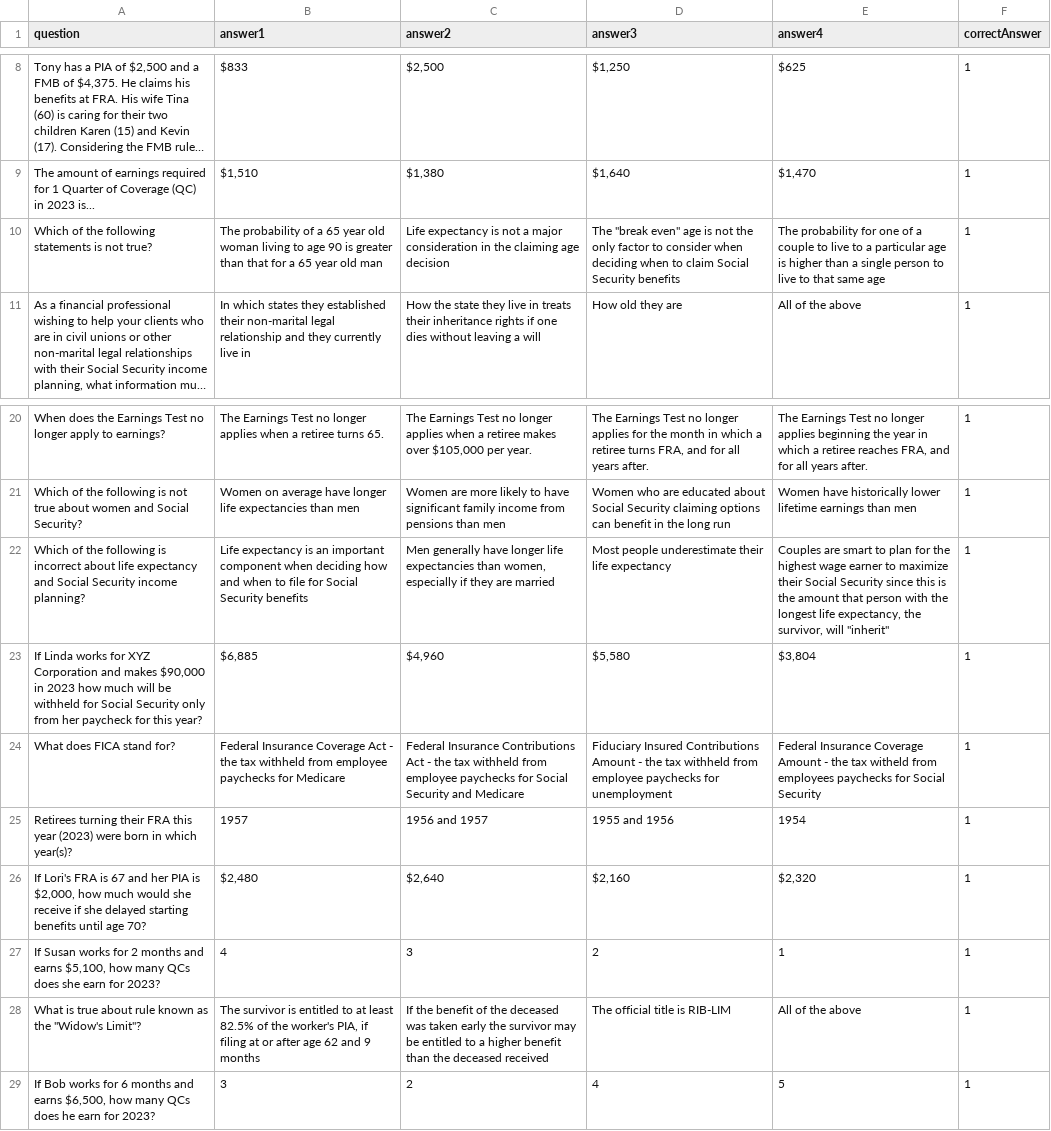
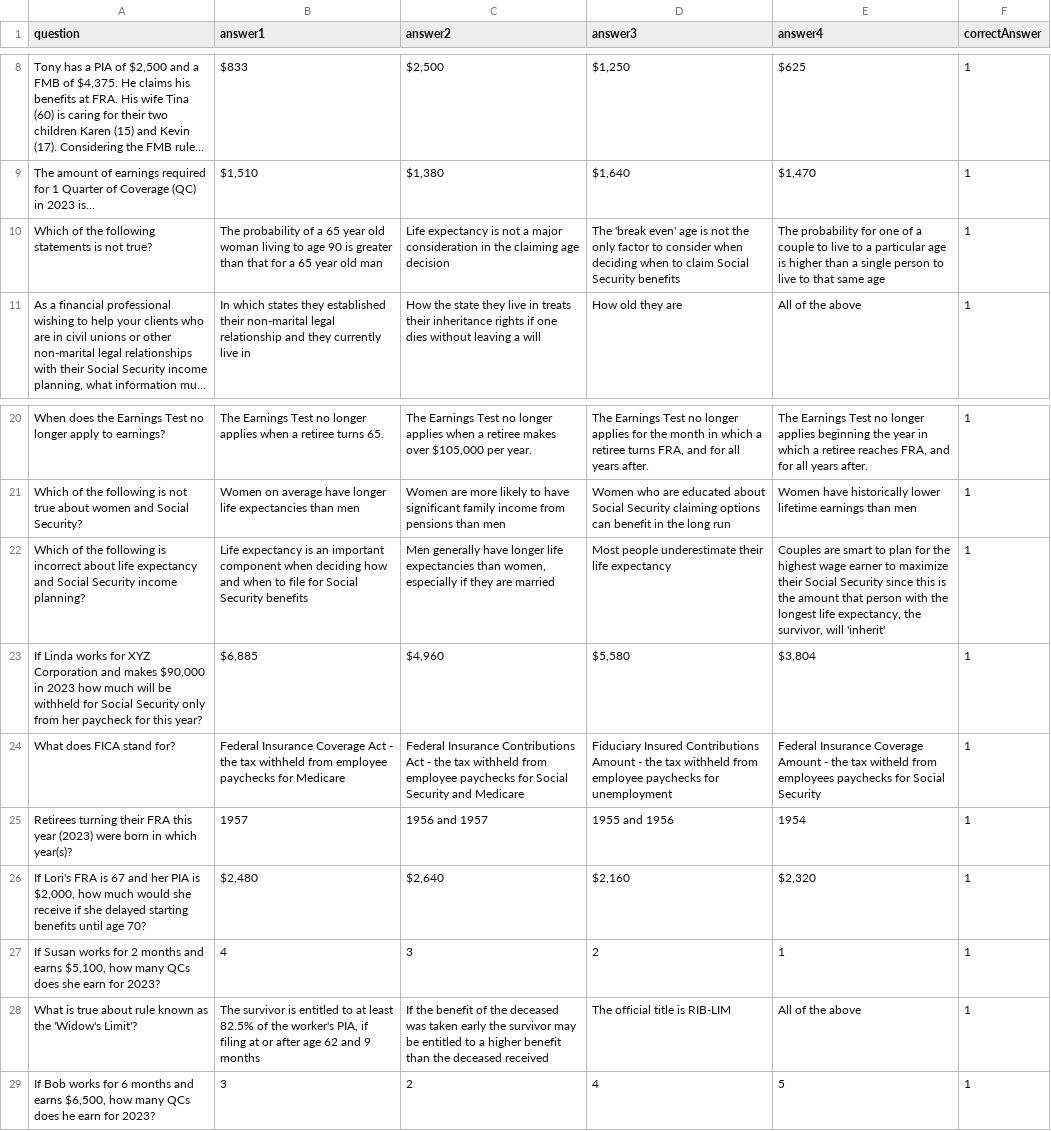
Before and after one commit to dennistonins/socsecquiz, a CSV file: questions.csv, drawn as a sheet; only a part is shown, gaps mark what is left out; long unchanged cells end in …; the diff names each change by its address in the sheet, - before the commit and + after, or states it on an @@ line.

Commit message:
Add files via upload

```diff
--- a/questions.csv
+++ b/questions.csv
-D10 (answer3): The "break even" age is…
+D10 (answer3): The 'break even' age is…
-E22 (answer4): …survivor, will "inherit"
+E22 (answer4): …survivor, will 'inherit'
-A28 (question): …as the "Widow's Limit"?
+A28 (question): …as the 'Widow's Limit'?
```
